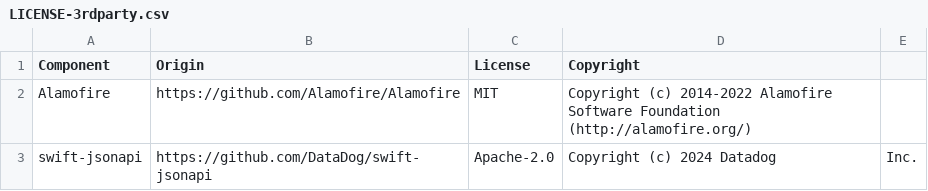
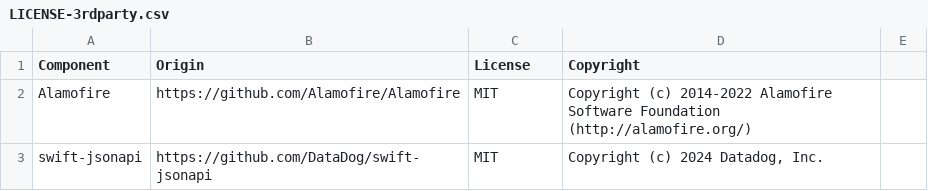
Before and after one commit to ctrl-hub/sdk.swift, a CSV file: LICENSE-3rdparty.csv, drawn as a sheet; the diff names each change by its address in the sheet, - before the commit and + after, or states it on an @@ line.

Commit message:
Update licenses

```diff
--- a/LICENSE-3rdparty.csv
+++ b/LICENSE-3rdparty.csv
-C3 (License): Apache-2.0
+C3 (License): MIT
-D3 (Copyright): Copyright (c) 2024 Datadog
+D3 (Copyright): Copyright (c) 2024 Datadog, Inc.
-E3: Inc.
+E3: (empty)
```
